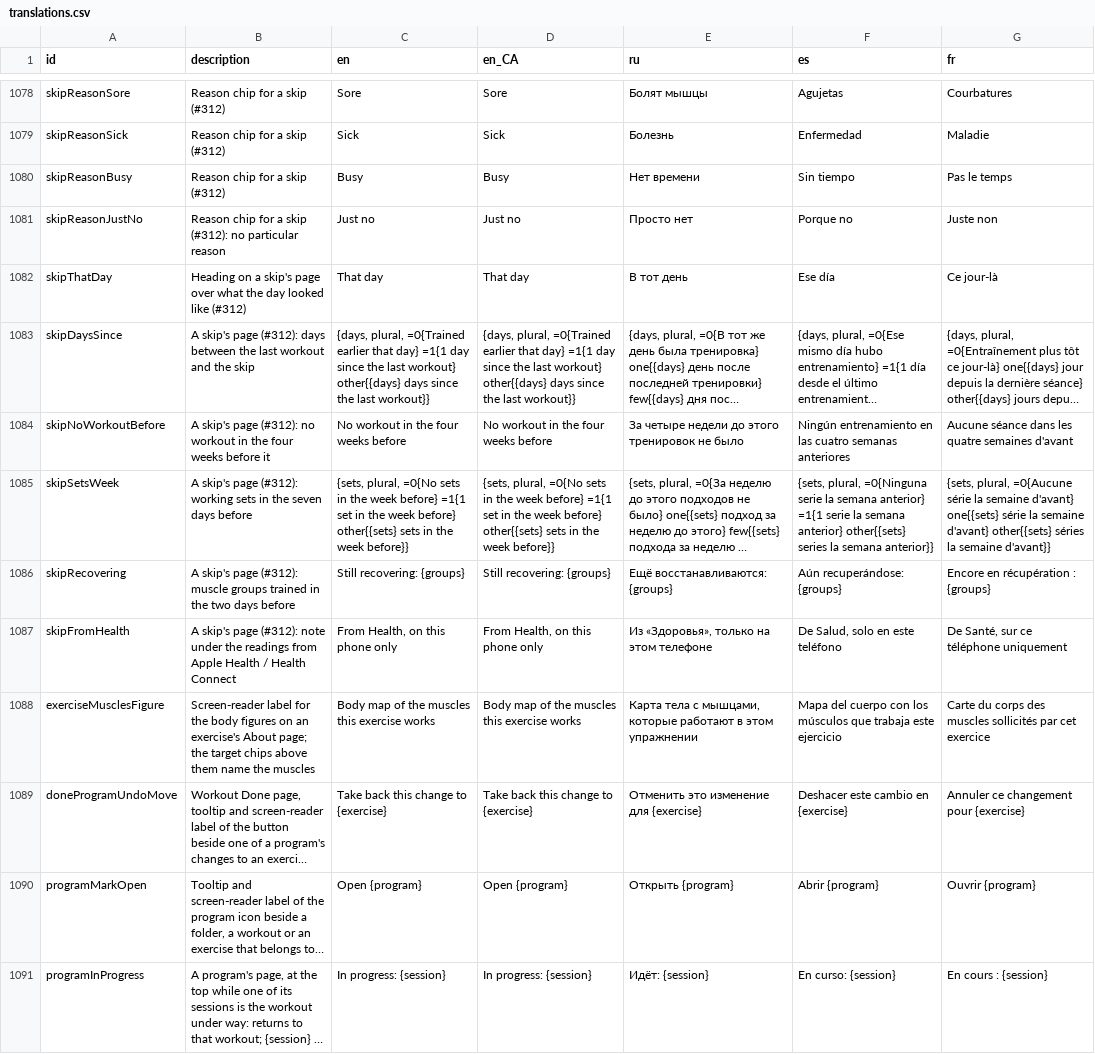
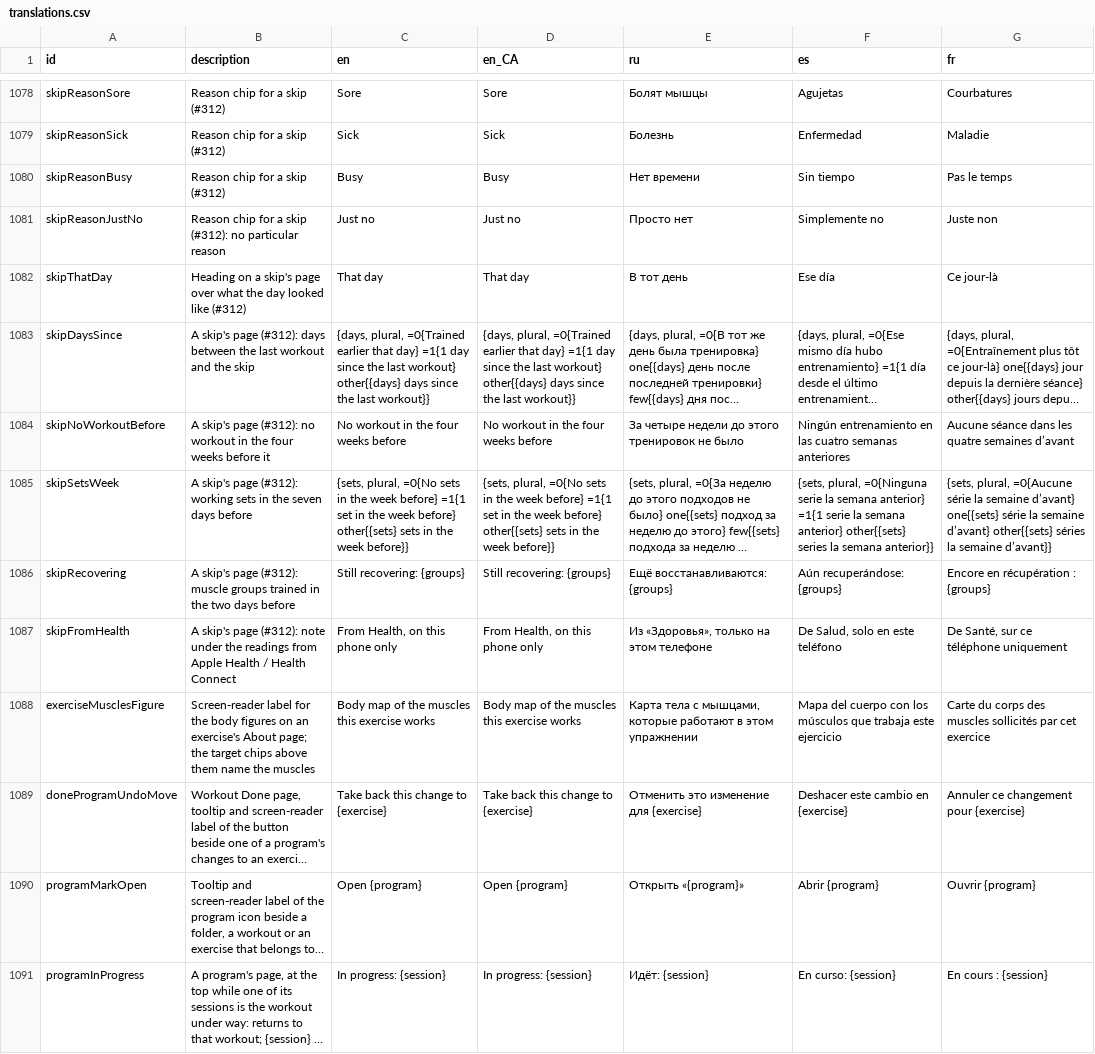
Before and after one commit to kit-g/heart-of-yours, a CSV file: shared/heart_language/scripts/translations.csv, drawn as a sheet; only a part is shown, gaps mark what is left out; long unchanged cells end in …; the diff covers the shown part only; the diff names each change by its address in the sheet, - before the commit and + after, or states it on an @@ line.

```diff
--- a/shared/heart_language/scripts/translations.csv
+++ b/shared/heart_language/scripts/translations.csv
-F1081 (es): Porque no
+F1081 (es): Simplemente no
-G1084 (fr): …quatre semaines d'avant
+G1084 (fr): …quatre semaines d’avant
-G1085 (fr): …la semaine d'avant} one{{sets} série la semaine d'avant} other{{sets} séries la semaine d'avant}}
+G1085 (fr): …la semaine d’avant} one{{sets} série la semaine d’avant} other{{sets} séries la semaine d’avant}}
-E1090 (ru): Открыть {program}
+E1090 (ru): Открыть «{program}»
```
Also changed, not shown: 40 edited cells elsewhere in this file, 1 other file.
